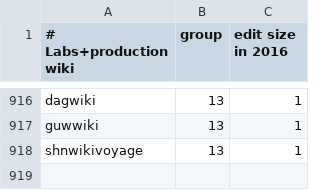
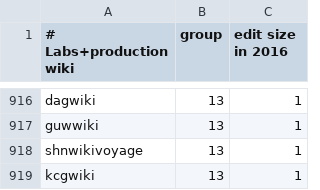
Before and after one commit to wikimedia/analytics-refinery, a CSV file: static_data/mediawiki/grouped_wikis/grouped_wikis.csv, drawn as a sheet; only a part is shown, gaps mark what is left out.

Commit message:
Add kcgwiki to the sqoop list
Merge this whenever the prepare/run views have been done.

Bug: T305280
Change-Id: Ibcaedd6fe20419bcaee6214837d0e9f85ef6fa9e

```diff
--- a/static_data/mediawiki/grouped_wikis/grouped_wikis.csv
+++ b/static_data/mediawiki/grouped_wikis/grouped_wikis.csv
@@ -918 +918,2 @@ guwwiki,13,1
 shnwikivoyage,13,1
+kcgwiki,13,1
```
